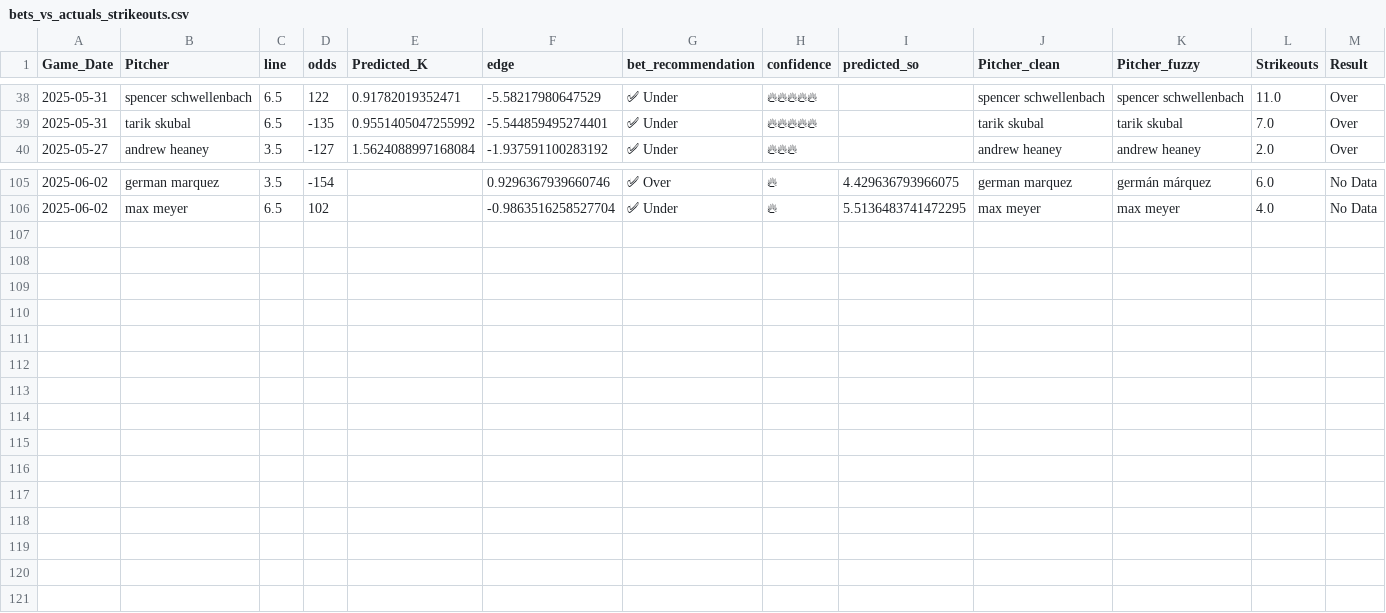
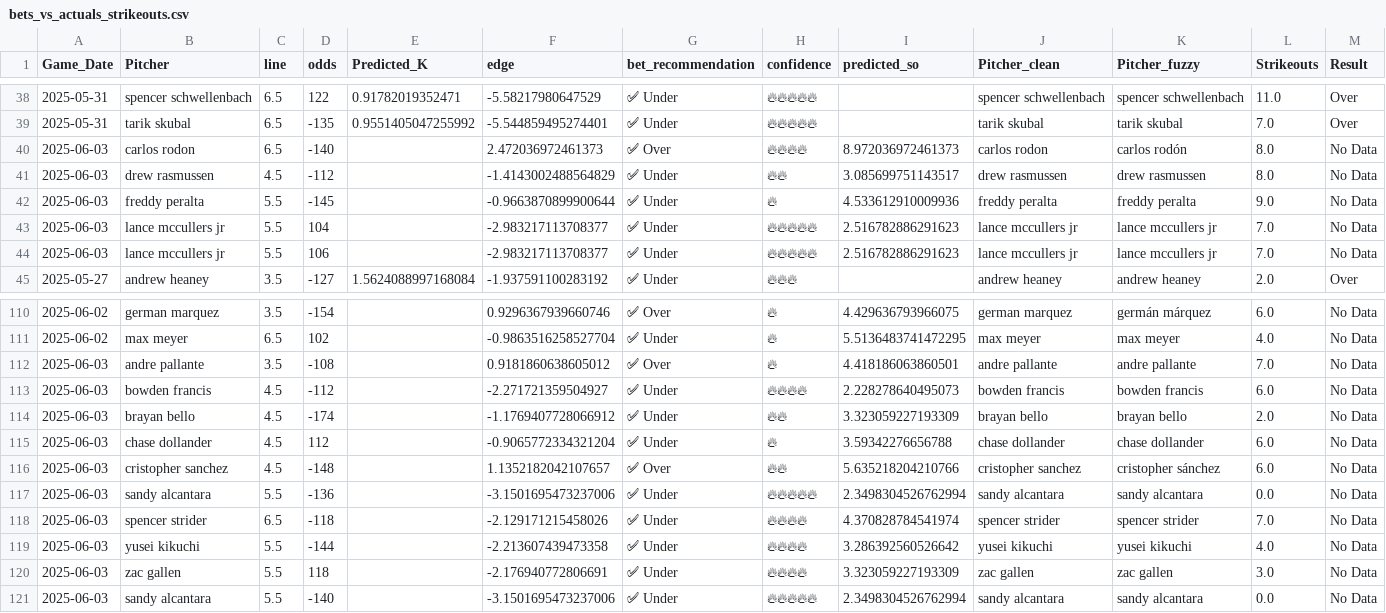
Before and after one commit to radgator13/odds-api-analyze, a CSV file: data/bets_vs_actuals_strikeouts.csv, drawn as a sheet; only a part is shown, gaps mark what is left out; the diff names each change by its address in the sheet, - before the commit and + after, or states it on an @@ line.

```diff
--- a/data/bets_vs_actuals_strikeouts.csv
+++ b/data/bets_vs_actuals_strikeouts.csv
+row 40: 2025-06-03 | carlos rodon | 6.5 | -140 |  | 2.472036972461373 | ✅ Over | 🔥🔥🔥🔥 | 8.972036972461373 | carlos rodon | carlos rodón | 8.0 | No Data
+row 41: 2025-06-03 | drew rasmussen | 4.5 | -112 |  | -1.4143002488564829 | ✅ Under | 🔥🔥 | 3.085699751143517 | drew rasmussen | drew rasmussen | 8.0 | No Data
+row 42: 2025-06-03 | freddy peralta | 5.5 | -145 |  | -0.9663870899900644 | ✅ Under | 🔥 | 4.533612910009936 | freddy peralta | freddy peralta | 9.0 | No Data
+row 43: 2025-06-03 | lance mccullers jr | 5.5 | 104 |  | -2.983217113708377 | ✅ Under | 🔥🔥🔥🔥🔥 | 2.516782886291623 | lance mccullers jr | lance mccullers jr | 7.0 | No Data
+row 44: 2025-06-03 | lance mccullers jr | 5.5 | 106 |  | -2.983217113708377 | ✅ Under | 🔥🔥🔥🔥🔥 | 2.516782886291623 | lance mccullers jr | lance mccullers jr | 7.0 | No Data
+row 112: 2025-06-03 | andre pallante | 3.5 | -108 |  | 0.9181860638605012 | ✅ Over | 🔥 | 4.418186063860501 | andre pallante | andre pallante | 7.0 | No Data
+row 113: 2025-06-03 | bowden francis | 4.5 | -112 |  | -2.271721359504927 | ✅ Under | 🔥🔥🔥🔥 | 2.228278640495073 | bowden francis | bowden francis | 6.0 | No Data
+row 114: 2025-06-03 | brayan bello | 4.5 | -174 |  | -1.1769407728066912 | ✅ Under | 🔥🔥 | 3.323059227193309 | brayan bello | brayan bello | 2.0 | No Data
+row 115: 2025-06-03 | chase dollander | 4.5 | 112 |  | -0.9065772334321204 | ✅ Under | 🔥 | 3.59342276656788 | chase dollander | chase dollander | 6.0 | No Data
+row 116: 2025-06-03 | cristopher sanchez | 4.5 | -148 |  | 1.1352182042107657 | ✅ Over | 🔥🔥 | 5.635218204210766 | cristopher sanchez | cristopher sánchez | 6.0 | No Data
+row 117: 2025-06-03 | sandy alcantara | 5.5 | -136 |  | -3.1501695473237006 | ✅ Under | 🔥🔥🔥🔥🔥 | 2.3498304526762994 | sandy alcantara | sandy alcantara | 0.0 | No Data
+row 118: 2025-06-03 | spencer strider | 6.5 | -118 |  | -2.129171215458026 | ✅ Under | 🔥🔥🔥🔥 | 4.370828784541974 | spencer strider | spencer strider | 7.0 | No Data
+row 119: 2025-06-03 | yusei kikuchi | 5.5 | -144 |  | -2.213607439473358 | ✅ Under | 🔥🔥🔥🔥 | 3.286392560526642 | yusei kikuchi | yusei kikuchi | 4.0 | No Data
+row 120: 2025-06-03 | zac gallen | 5.5 | 118 |  | -2.176940772806691 | ✅ Under | 🔥🔥🔥🔥 | 3.323059227193309 | zac gallen | zac gallen | 3.0 | No Data
+row 121: 2025-06-03 | sandy alcantara | 5.5 | -140 |  | -3.1501695473237006 | ✅ Under | 🔥🔥🔥🔥🔥 | 2.3498304526762994 | sandy alcantara | sandy alcantara | 0.0 | No Data
```
Also changed, not shown: data/betonline_batter_props.csv, data/betonline_pitcher_props.csv, 13 other files.
